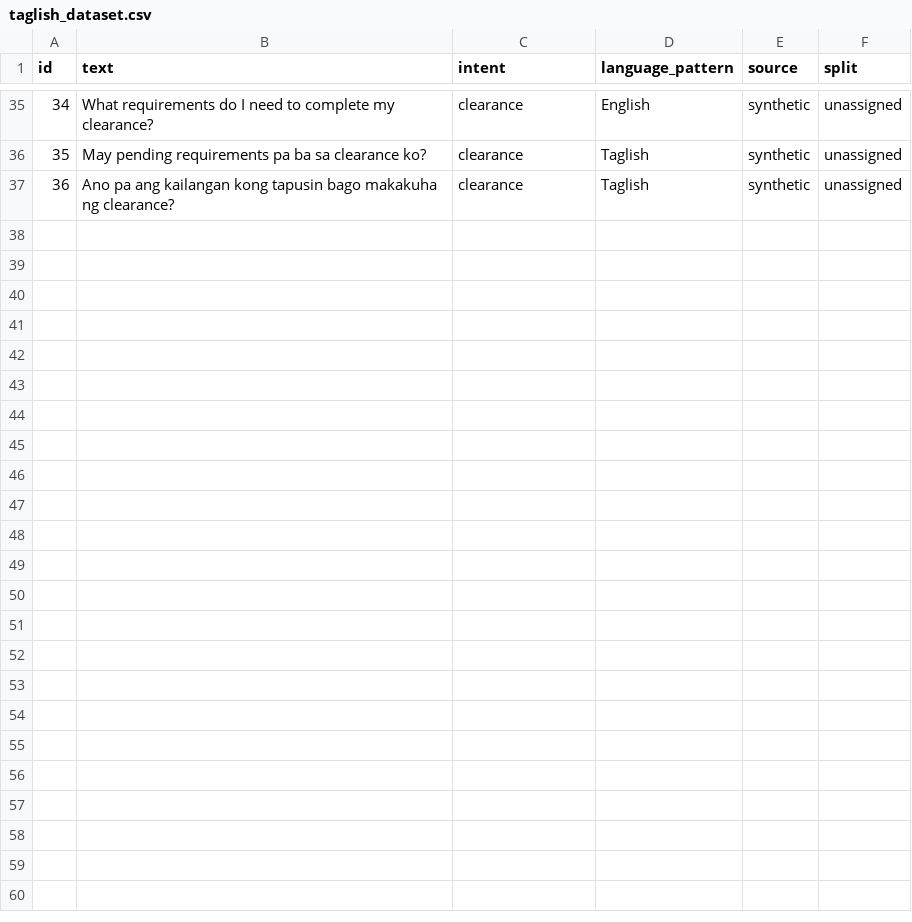
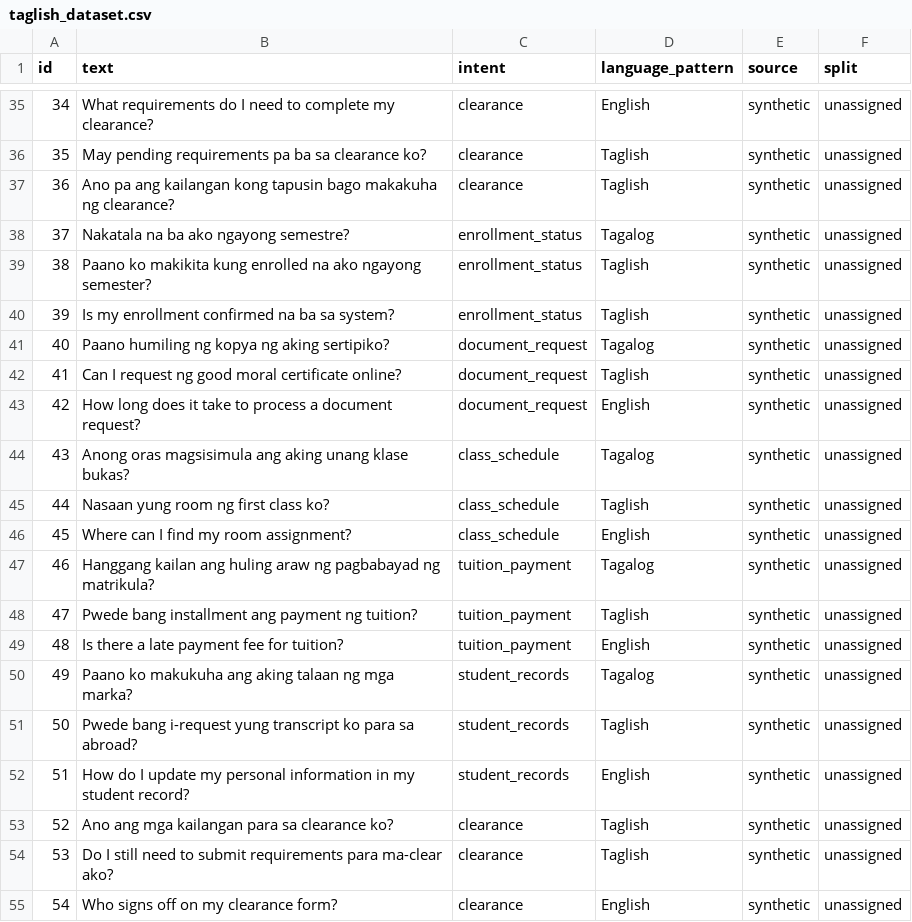
Before and after one commit to yaelcodess/codeswitch-intent-router, a CSV file: data/taglish_dataset.csv, drawn as a sheet; only a part is shown, gaps mark what is left out; the diff names each change by its address in the sheet, - before the commit and + after, or states it on an @@ line.

Commit message:
Add examples 37-54 to Taglish dataset

```diff
--- a/data/taglish_dataset.csv
+++ b/data/taglish_dataset.csv
+row 38: 37 | Nakatala na ba ako ngayong semestre? | enrollment_status | Tagalog | synthetic | unassigned
+row 39: 38 | Paano ko makikita kung enrolled na ako ngayong semester? | enrollment_status | Taglish | synthetic | unassigned
+row 40: 39 | Is my enrollment confirmed na ba sa system? | enrollment_status | Taglish | synthetic | unassigned
+row 41: 40 | Paano humiling ng kopya ng aking sertipiko? | document_request | Tagalog | synthetic | unassigned
+row 42: 41 | Can I request ng good moral certificate online? | document_request | Taglish | synthetic | unassigned
+row 43: 42 | How long does it take to process a document request? | document_request | English | synthetic | unassigned
+row 44: 43 | Anong oras magsisimula ang aking unang klase bukas? | class_schedule | Tagalog | synthetic | unassigned
+row 45: 44 | Nasaan yung room ng first class ko? | class_schedule | Taglish | synthetic | unassigned
+row 46: 45 | Where can I find my room assignment? | class_schedule | English | synthetic | unassigned
+row 47: 46 | Hanggang kailan ang huling araw ng pagbabayad ng matrikula? | tuition_payment | Tagalog | synthetic | unassigned
+row 48: 47 | Pwede bang installment ang payment ng tuition? | tuition_payment | Taglish | synthetic | unassigned
+row 49: 48 | Is there a late payment fee for tuition? | tuition_payment | English | synthetic | unassigned
+row 50: 49 | Paano ko makukuha ang aking talaan ng mga marka? | student_records | Tagalog | synthetic | unassigned
+row 51: 50 | Pwede bang i-request yung transcript ko para sa abroad? | student_records | Taglish | synthetic | unassigned
+row 52: 51 | How do I update my personal information in my student record? | student_records | English | synthetic | unassigned
+row 53: 52 | Ano ang mga kailangan para sa clearance ko? | clearance | Taglish | synthetic | unassigned
+row 54: 53 | Do I still need to submit requirements para ma-clear ako? | clearance | Taglish | synthetic | unassigned
+row 55: 54 | Who signs off on my clearance form? | clearance | English | synthetic | unassigned
```
